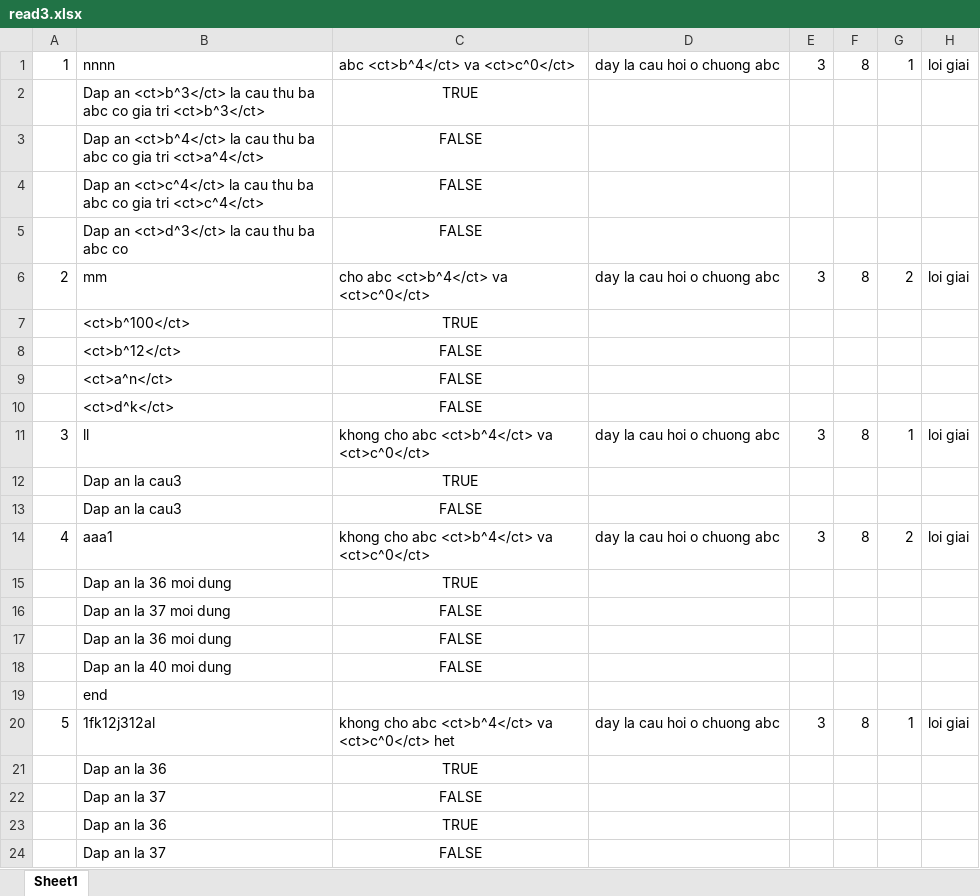
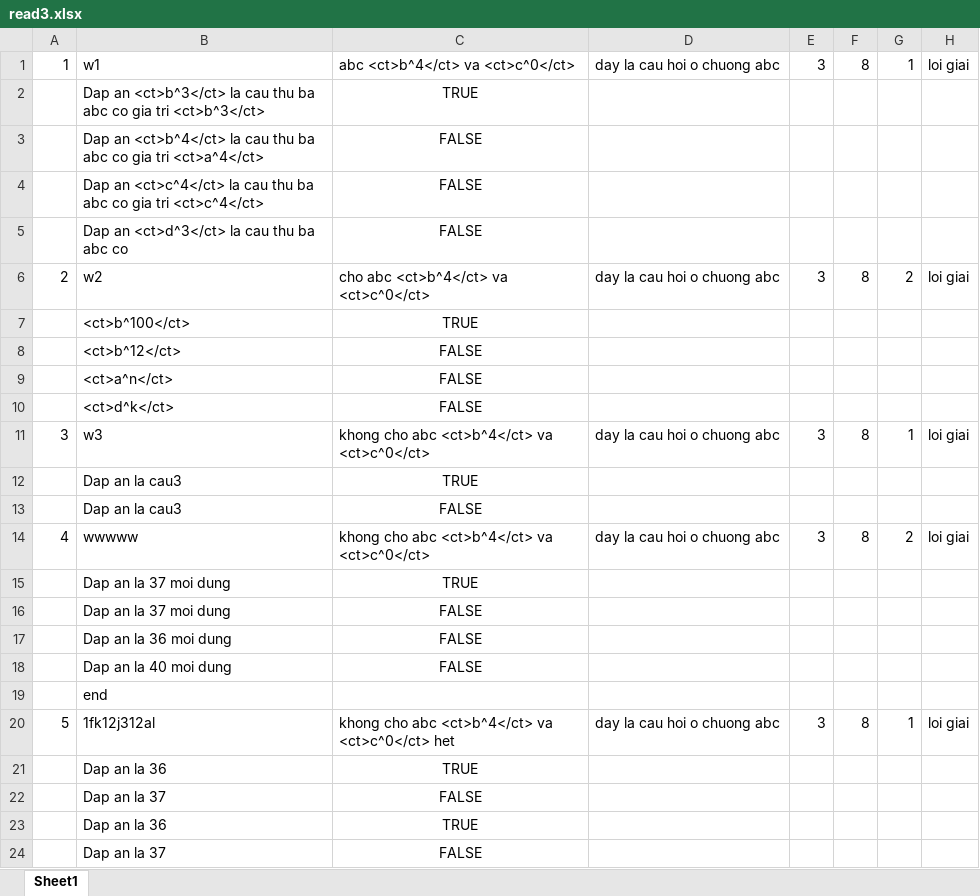
Before and after one commit to beatboy2603/hgedu_backend, an Excel workbook: read3.xlsx, sheet Sheet1, drawn as a sheet; values as stored, in another font and other column widths than the file's, no borders; the diff names each change by its address in the sheet, - before the commit and + after, or states it on an @@ line.

```diff
--- a/read3.xlsx (sheet Sheet1)
+++ b/read3.xlsx (sheet Sheet1)
-B1: nnnn
+B1: w1
-B6: mm
+B6: w2
-B11: ll
+B11: w3
-B14: aaa1
+B14: wwwww
-B15: Dap an la 36 moi dung
+B15: Dap an la 37 moi dung
```
Also changed, not shown: 4 other files.
